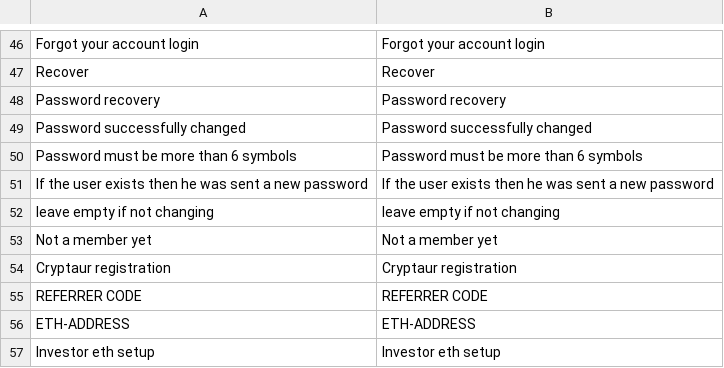
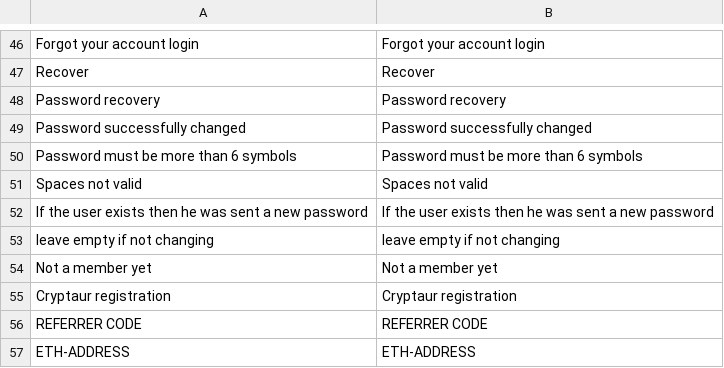
Before and after one commit to aliimran84/cryptaur-web-server, a CSV file: core/engine/translations/en.csv, drawn as a sheet; only a part is shown, gaps mark what is left out; the shorter side is filled out with more unchanged rows; the diff names each change by its address in the sheet, - before the commit and + after, or states it on an @@ line.

```diff
--- a/core/engine/translations/en.csv
+++ b/core/engine/translations/en.csv
+row 51: Spaces not valid | Spaces not valid
```
Also changed, not shown: core/engine/translations/ru.csv, 2 other files.
